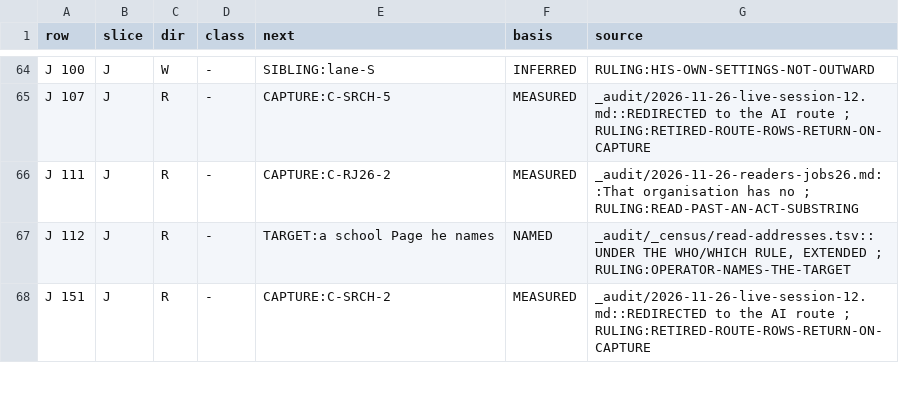
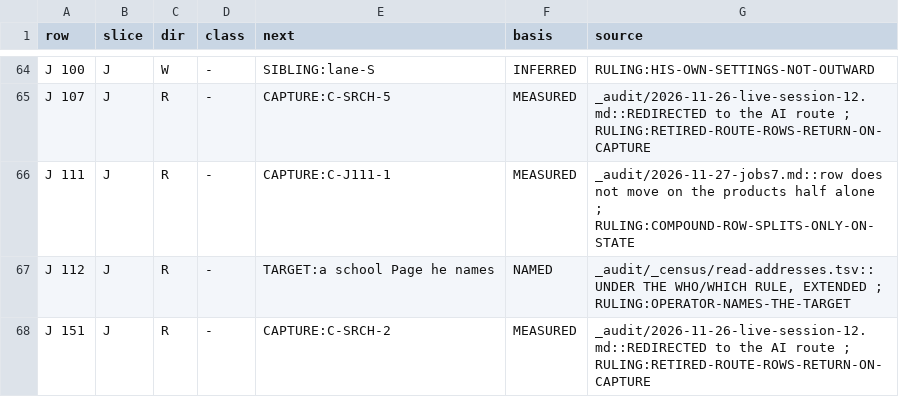
Before and after one commit to Sundeepg98/linkedin-mcp, a TSV file: _audit/_census/next-step.tsv, drawn as a sheet; only a part is shown, gaps mark what is left out.

```diff
--- a/_audit/_census/next-step.tsv
+++ b/_audit/_census/next-step.tsv
@@ -65,3 +65,3 @@ J 100	J	W	-	SIBLING:lane-S	INFERRED	RULING:HIS-OWN-SETTINGS-NOT-OUTWARD
 J 107	J	R	-	CAPTURE:C-SRCH-5	MEASURED	_audit/2026-11-26-live-session-12.md::REDIRECTED to the AI route ; RULING:RETIRED-ROUTE-ROWS-RETURN-ON-CAPTURE
-J 111	J	R	-	CAPTURE:C-RJ26-2	MEASURED	_audit/2026-11-26-readers-jobs26.md::That organisation has no ; RULING:READ-PAST-AN-ACT-SUBSTRING
+J 111	J	R	-	CAPTURE:C-J111-1	MEASURED	_audit/2026-11-27-jobs7.md::row does not move on the products half alone ; RULING:COMPOUND-ROW-SPLITS-ONLY-ON-STATE
 J 112	J	R	-	TARGET:a school Page he names	NAMED	_audit/_census/read-addresses.tsv::UNDER THE WHO/WHICH RULE, EXTENDED ; RULING:OPERATOR-NAMES-THE-TARGET
```
Also changed, not shown: _audit/_census/capture-queue.tsv, 9 other files.
